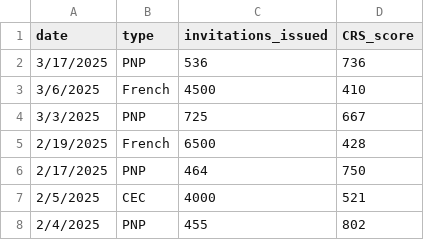
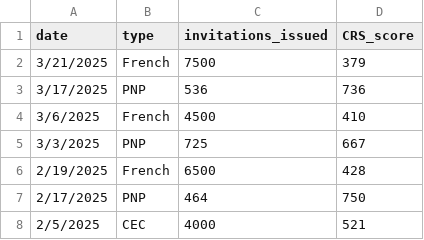
Before and after one commit to yfan810/Express-Entry, a CSV file: data/raw/EE.csv, drawn as a sheet; only a part is shown; the shorter side is filled out with more unchanged rows.

```diff
--- a/data/raw/EE.csv
+++ b/data/raw/EE.csv
@@ -1,2 +1,3 @@
 date,type,invitations_issued,CRS_score
+3/21/2025,French,7500,379
 3/17/2025,PNP,536,736
```
Also changed, not shown: 6 other files.
